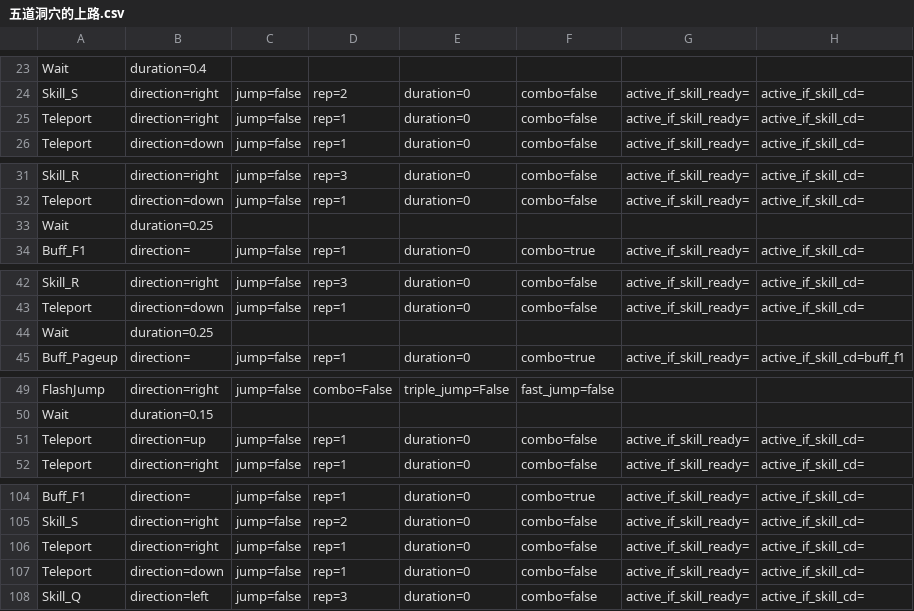
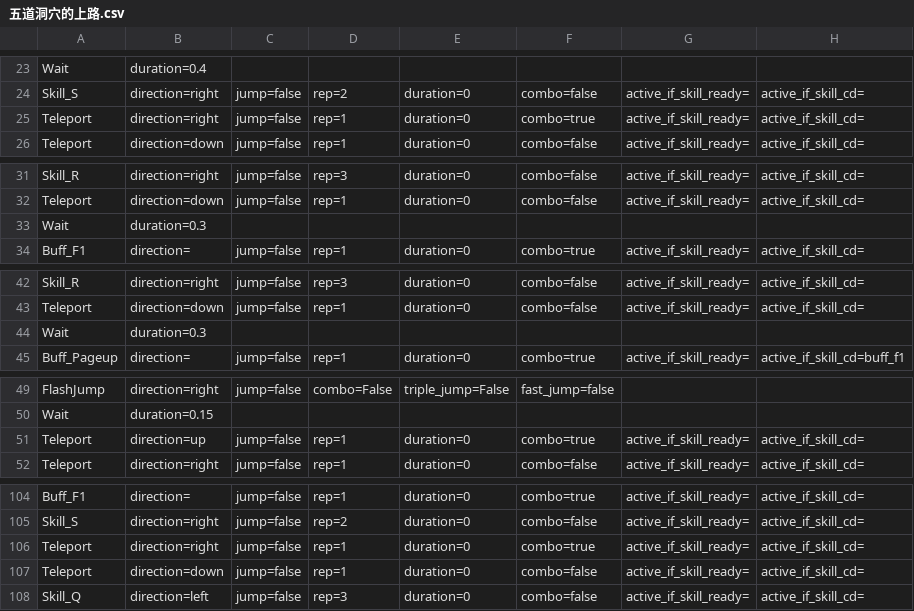
Before and after one commit to wilson0710/auto-maple, a CSV file: new_resources/routines/zero/五道洞穴的上路.csv, drawn as a sheet; only a part is shown, gaps mark what is left out; the diff names each change by its address in the sheet, - before the commit and + after, or states it on an @@ line.

Commit message:
update zero

```diff
--- a/new_resources/routines/zero/五道洞穴的上路.csv
+++ b/new_resources/routines/zero/五道洞穴的上路.csv
-F25: combo=false
+F25: combo=true
-B33: duration=0.25
+B33: duration=0.3
-B44: duration=0.25
+B44: duration=0.3
-F51: combo=false
+F51: combo=true
-F106: combo=false
+F106: combo=true
```
Also changed, not shown: 2 other files.
